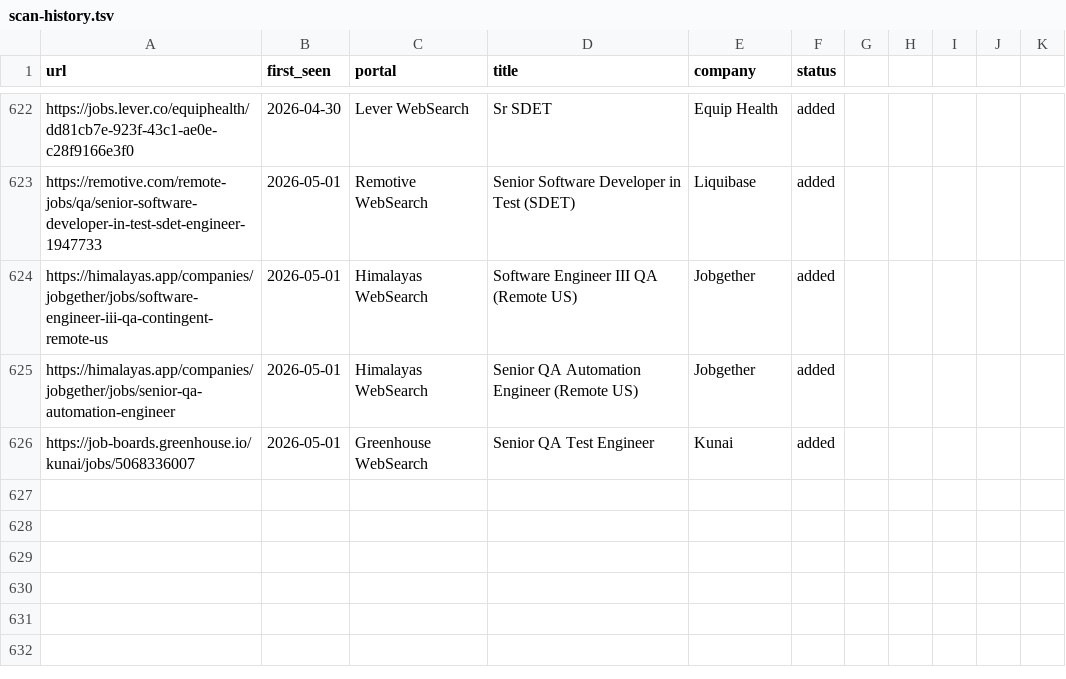
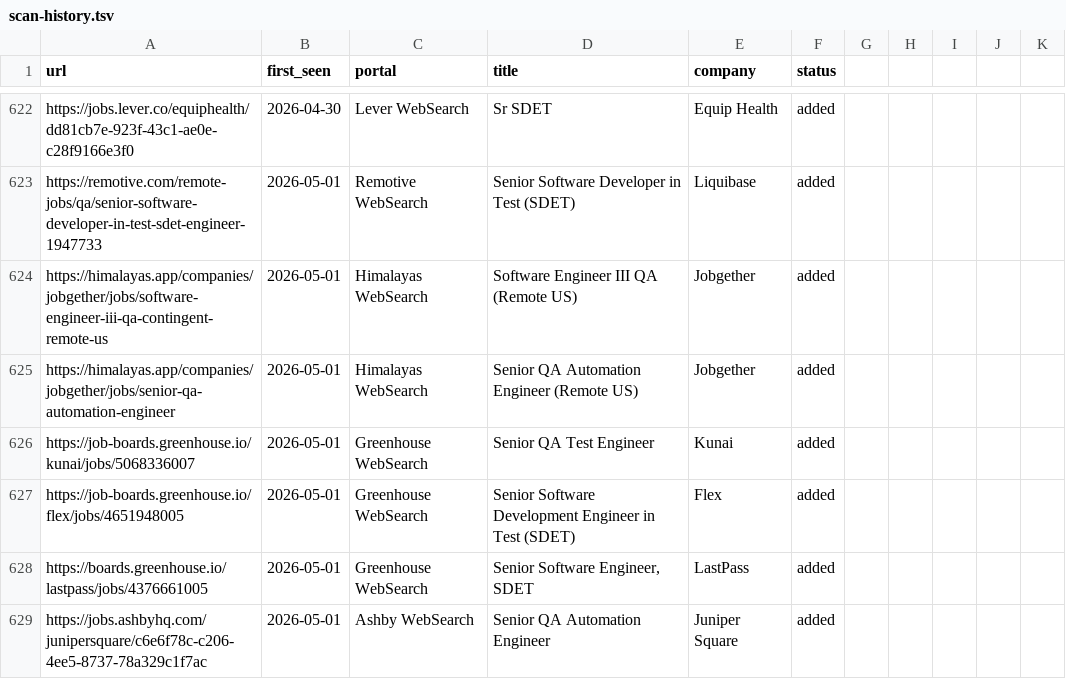
Before and after one commit to ahmets34/career-ops, a TSV file: data/scan-history.tsv, drawn as a sheet; only a part is shown, gaps mark what is left out; the diff names each change by its address in the sheet, - before the commit and + after, or states it on an @@ line.

```diff
--- a/data/scan-history.tsv
+++ b/data/scan-history.tsv
+row 627: https://job-boards.greenhouse.io/flex/jobs/4651948005 | 2026-05-01 | Greenhouse WebSearch | Senior Software Development Engineer in Test (SDET) | Flex | added
+row 628: https://boards.greenhouse.io/lastpass/jobs/4376661005 | 2026-05-01 | Greenhouse WebSearch | Senior Software Engineer, SDET | LastPass | added
+row 629: https://jobs.ashbyhq.com/junipersquare/c6e6f78c-c206-4ee5-8737-78a329c1f7ac | 2026-05-01 | Ashby WebSearch | Senior QA Automation Engineer | Juniper Square | added
```
Also changed, not shown: 1 other file.
